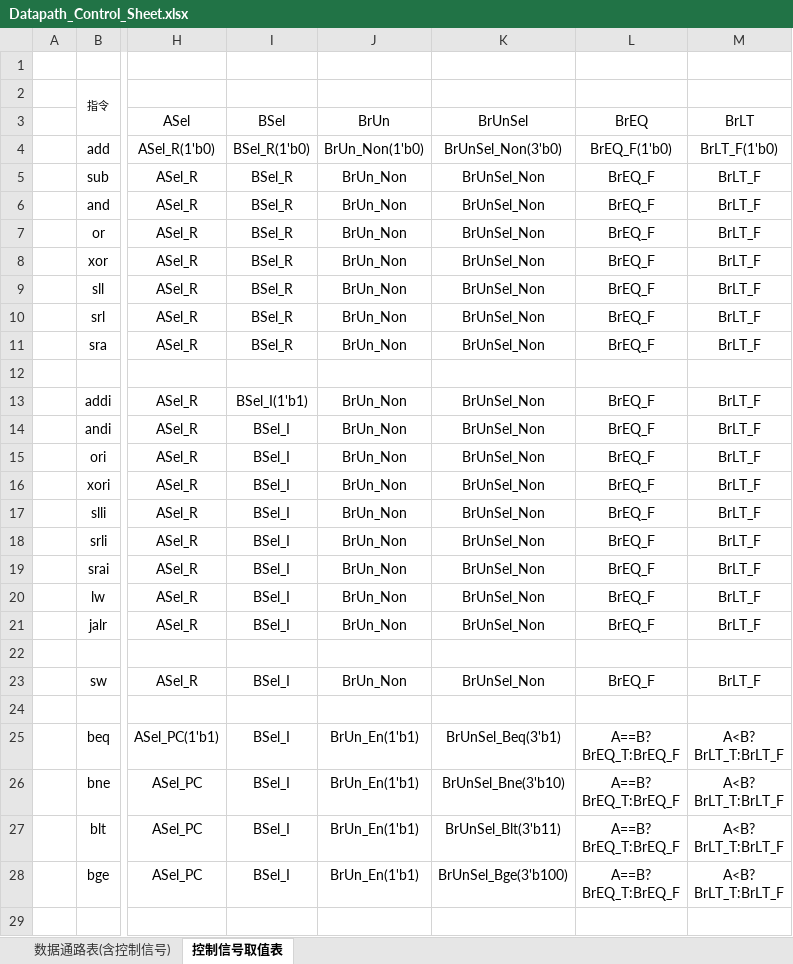
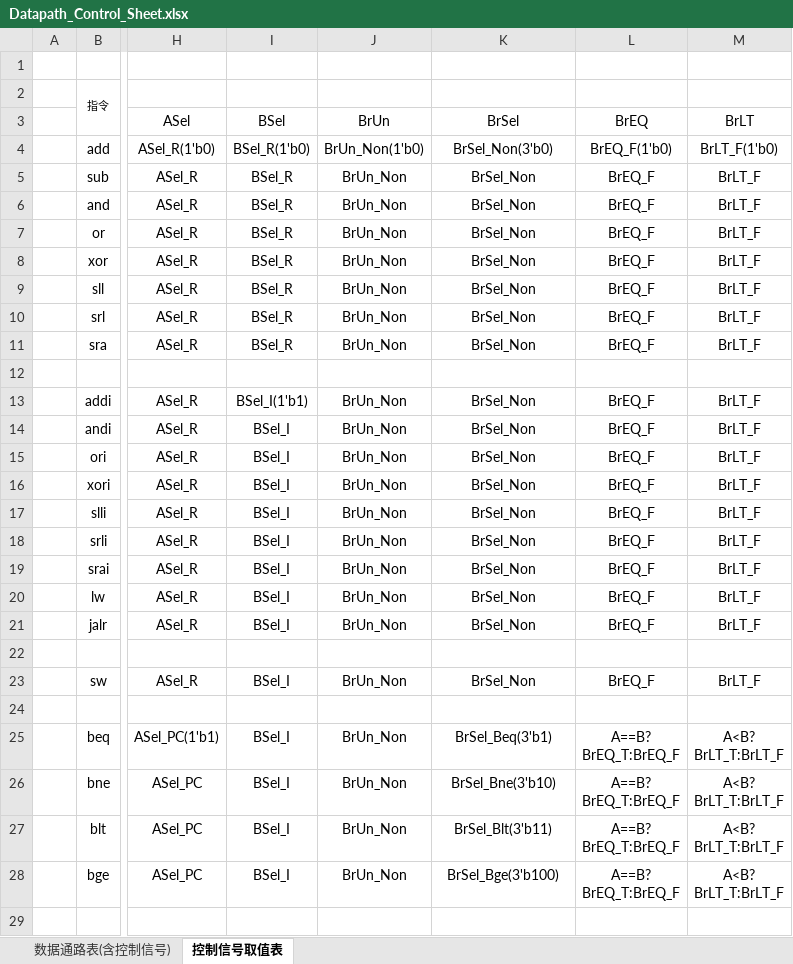
Before and after one commit to huang-feiyu/CPU-Design, an Excel workbook: Datapath_Control_Sheet.xlsx, sheet 控制信号取值表, drawn as a sheet; only a part is shown, gaps mark what is left out; values as stored, in another font and other column widths than the file's, no borders; the diff covers the shown part only; the diff names each change by its address in the sheet, - before the commit and + after, or states it on an @@ line.

Commit message:
Update Datapath Control Sheet

```diff
--- a/Datapath_Control_Sheet.xlsx (sheet 控制信号取值表)
+++ b/Datapath_Control_Sheet.xlsx (sheet 控制信号取值表)
-K3: BrUnSel
+K3: BrSel
-K4 (BrSel): BrUnSel_Non(3'b0)
+K4 (BrSel): BrSel_Non(3'b0)
-K5:K11 (BrSel): BrUnSel_Non
+K5:K11 (BrSel): BrSel_Non
-K13:K21 (BrSel): BrUnSel_Non
+K13:K21 (BrSel): BrSel_Non
-K23 (BrSel): BrUnSel_Non
+K23 (BrSel): BrSel_Non
-J25:J28 (BrUn): BrUn_En(1'b1)
+J25:J28 (BrUn): BrUn_Non
-K25 (BrSel): BrUnSel_Beq(3'b1)
+K25 (BrSel): BrSel_Beq(3'b1)
-K26 (BrSel): BrUnSel_Bne(3'b10)
+K26 (BrSel): BrSel_Bne(3'b10)
-K27 (BrSel): BrUnSel_Blt(3'b11)
+K27 (BrSel): BrSel_Blt(3'b11)
-K28 (BrSel): BrUnSel_Bge(3'b100)
+K28 (BrSel): BrSel_Bge(3'b100)
```
Also changed, not shown: 2 edited cells elsewhere in this sheet, sheet 数据通路表(含控制信号), 1 other file.
